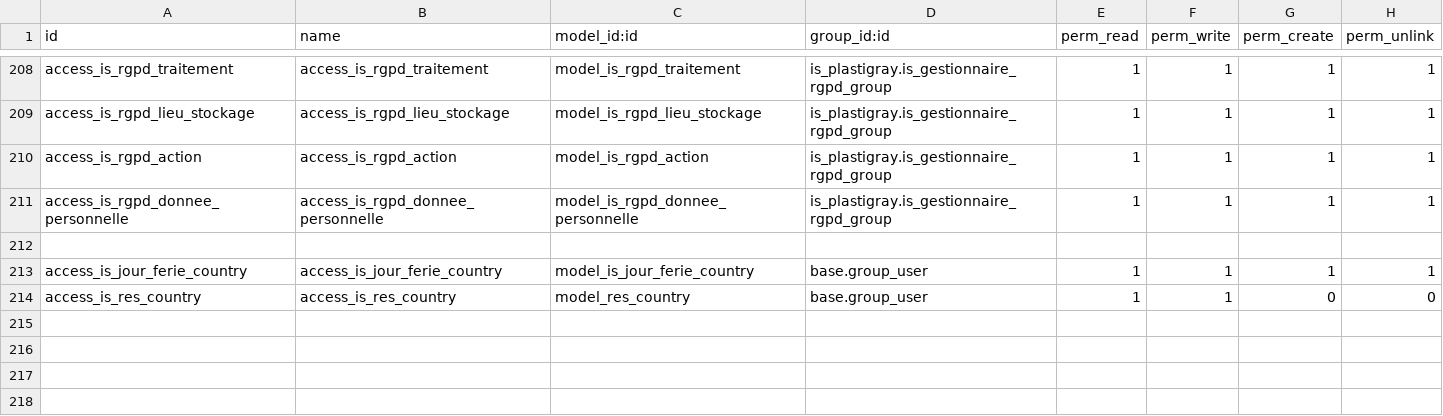
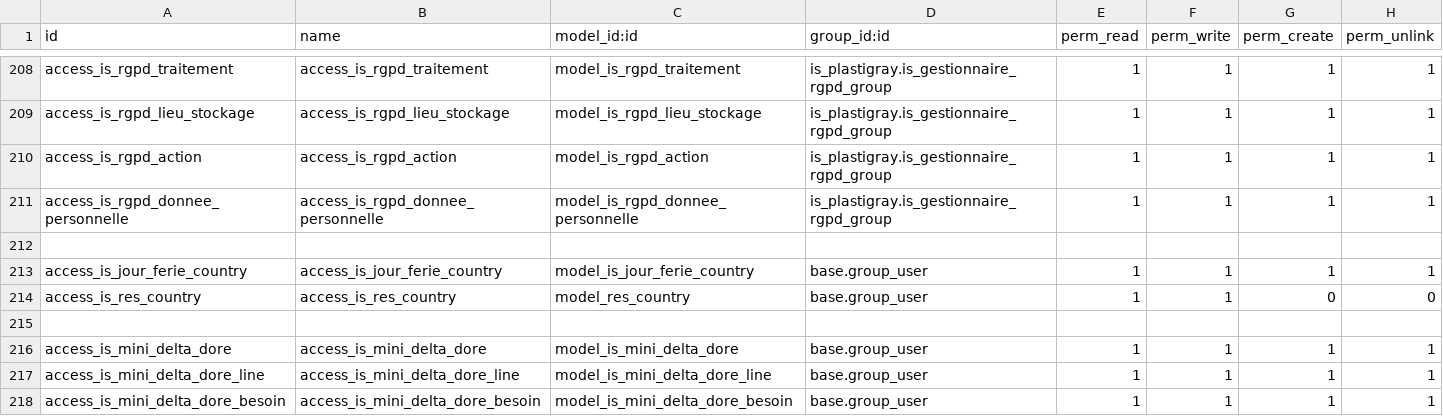
Before and after one commit to tonygalmiche/is_plastigray, a CSV file: security/ir.model.access.csv, drawn as a sheet; only a part is shown, gaps mark what is left out.

Commit message:
[1475] add mini_delta_dore

```diff
--- a/security/ir.model.access.csv
+++ b/security/ir.model.access.csv
@@ -214 +214,5 @@ access_is_jour_ferie_country,access_is_jour_ferie_country,model_is_jour_ferie_co
 access_is_res_country,access_is_res_country,model_res_country,base.group_user,1,1,0,0
+
+access_is_mini_delta_dore,access_is_mini_delta_dore,model_is_mini_delta_dore,base.group_user,1,1,1,1
+access_is_mini_delta_dore_line,access_is_mini_delta_dore_line,model_is_mini_delta_dore_line,base.group_user,1,1,1,1
+access_is_mini_delta_dore_besoin,access_is_mini_delta_dore_besoin,model_is_mini_delta_dore_besoin,base.group_user,1,1,1,1
```
Also changed, not shown: 9 other files.
